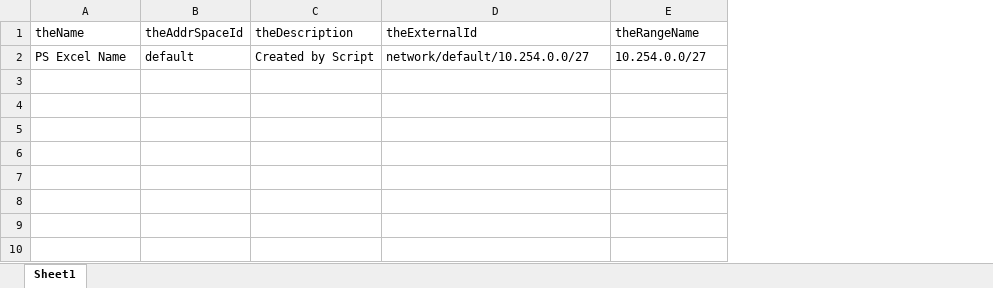
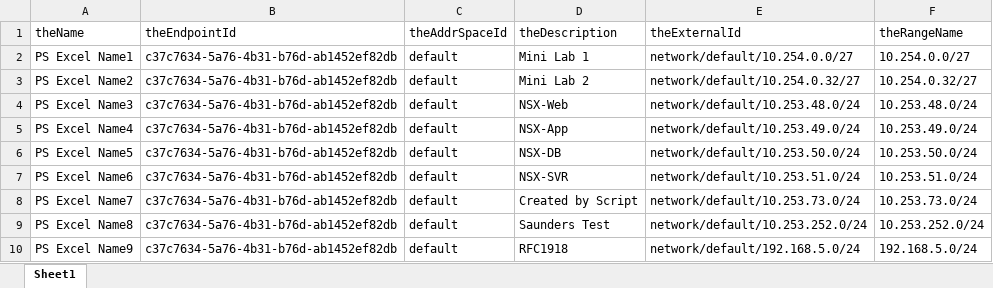
Before and after one commit to CloudTNT/vRA-Scripts, an Excel workbook: IPAMNWprofiles.xlsx, sheet Sheet1, drawn as a sheet; values as stored, in another font and other column widths than the file's, no borders; addresses are those after the commit; the diff names each change by its address in the sheet, - before the commit and + after, or states it on an @@ line.

```diff
--- a/IPAMNWprofiles.xlsx (sheet Sheet1)
+++ b/IPAMNWprofiles.xlsx (sheet Sheet1)
+column B (theEndpointId), row 8: c37c7634-5a76-4b31-b76d-ab1452ef82db
+row 2: PS Excel Name1 | c37c7634-5a76-4b31-b76d-ab1452ef82db | default | Mini Lab 1 | network/default/10.254.0.0/27 | 10.254.0.0/27
+row 3: PS Excel Name2 | c37c7634-5a76-4b31-b76d-ab1452ef82db | default | Mini Lab 2 | network/default/10.254.0.32/27 | 10.254.0.32/27
+row 4: PS Excel Name3 | c37c7634-5a76-4b31-b76d-ab1452ef82db | default | NSX-Web | network/default/10.253.48.0/24 | 10.253.48.0/24
+row 5: PS Excel Name4 | c37c7634-5a76-4b31-b76d-ab1452ef82db | default | NSX-App | network/default/10.253.49.0/24 | 10.253.49.0/24
+row 6: PS Excel Name5 | c37c7634-5a76-4b31-b76d-ab1452ef82db | default | NSX-DB | network/default/10.253.50.0/24 | 10.253.50.0/24
+row 7: PS Excel Name6 | c37c7634-5a76-4b31-b76d-ab1452ef82db | default | NSX-SVR | network/default/10.253.51.0/24 | 10.253.51.0/24
-A8 (theName): PS Excel Name
+A8 (theName): PS Excel Name7
-E8 (theExternalId): network/default/10.254.0.0/27
+E8 (theExternalId): network/default/10.253.73.0/24
-F8 (theRangeName): 10.254.0.0/27
+F8 (theRangeName): 10.253.73.0/24
+row 9: PS Excel Name8 | c37c7634-5a76-4b31-b76d-ab1452ef82db | default | Saunders Test | network/default/10.253.252.0/24 | 10.253.252.0/24
+row 10: PS Excel Name9 | c37c7634-5a76-4b31-b76d-ab1452ef82db | default | RFC1918 | network/default/192.168.5.0/24 | 192.168.5.0/24
```
Also changed, not shown: 1 other file.
